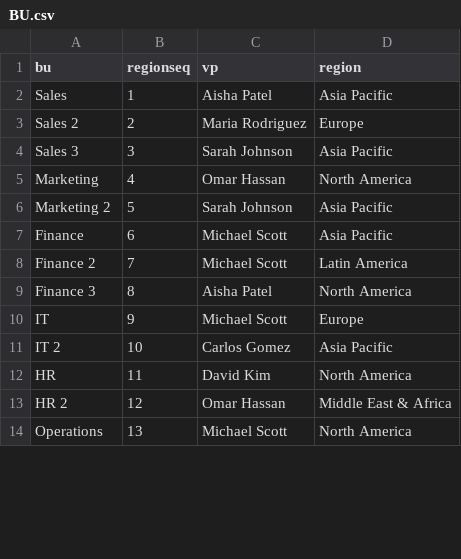
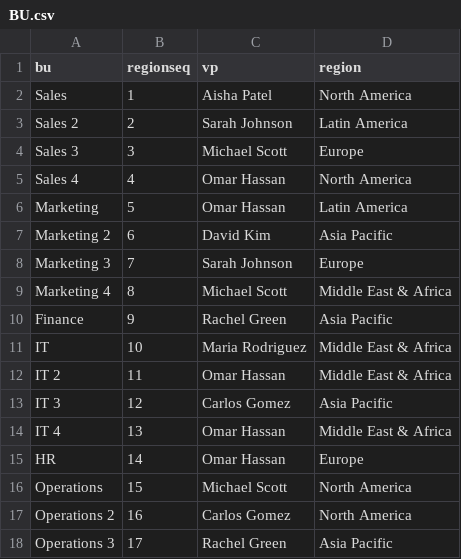
Before and after one commit to Statbricks/data, a CSV file: synthetic_data/r_synthetic_data/data/hr/BU.csv, drawn as a sheet; only a part is shown; the diff covers the shown part only.

Commit message:
modify data distribution

```diff
--- a/synthetic_data/r_synthetic_data/data/hr/BU.csv
+++ b/synthetic_data/r_synthetic_data/data/hr/BU.csv
@@ -1,14 +1,18 @@
 bu,regionseq,vp,region
-Sales,1,Aisha Patel,Asia Pacific
-Sales 2,2,Maria Rodriguez,Europe
-Sales 3,3,Sarah Johnson,Asia Pacific
-Marketing,4,Omar Hassan,North America
-Marketing 2,5,Sarah Johnson,Asia Pacific
-Finance,6,Michael Scott,Asia Pacific
-Finance 2,7,Michael Scott,Latin America
-Finance 3,8,Aisha Patel,North America
-IT,9,Michael Scott,Europe
-IT 2,10,Carlos Gomez,Asia Pacific
-HR,11,David Kim,North America
-HR 2,12,Omar Hassan,Middle East & Africa
-Operations,13,Michael Scott,North America
+Sales,1,Aisha Patel,North America
+Sales 2,2,Sarah Johnson,Latin America
+Sales 3,3,Michael Scott,Europe
+Sales 4,4,Omar Hassan,North America
+Marketing,5,Omar Hassan,Latin America
+Marketing 2,6,David Kim,Asia Pacific
+Marketing 3,7,Sarah Johnson,Europe
+Marketing 4,8,Michael Scott,Middle East & Africa
+Finance,9,Rachel Green,Asia Pacific
+IT,10,Maria Rodriguez,Middle East & Africa
+IT 2,11,Omar Hassan,Middle East & Africa
+IT 3,12,Carlos Gomez,Asia Pacific
+IT 4,13,Omar Hassan,Middle East & Africa
+HR,14,Omar Hassan,Europe
+Operations,15,Michael Scott,North America
+Operations 2,16,Carlos Gomez,North America
+Operations 3,17,Rachel Green,Asia Pacific
```
Also changed, not shown: 9 added rows, 1 removed row and 6 edited cells elsewhere in this file, synthetic_data/r_synthetic_data/data/hr/separationreason.csv, 4 other files.
